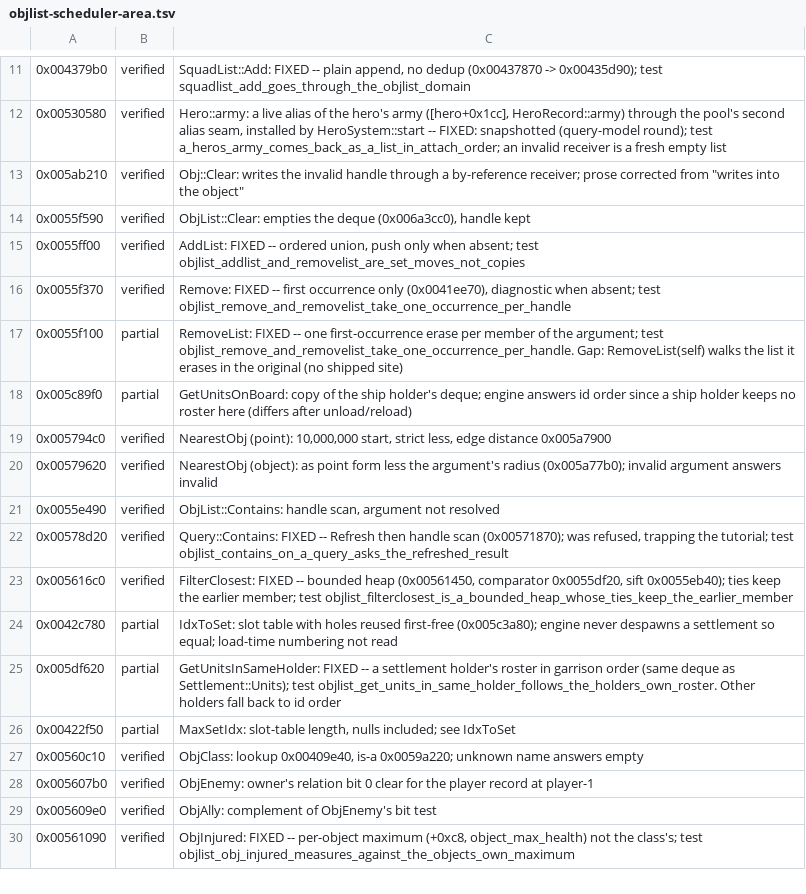
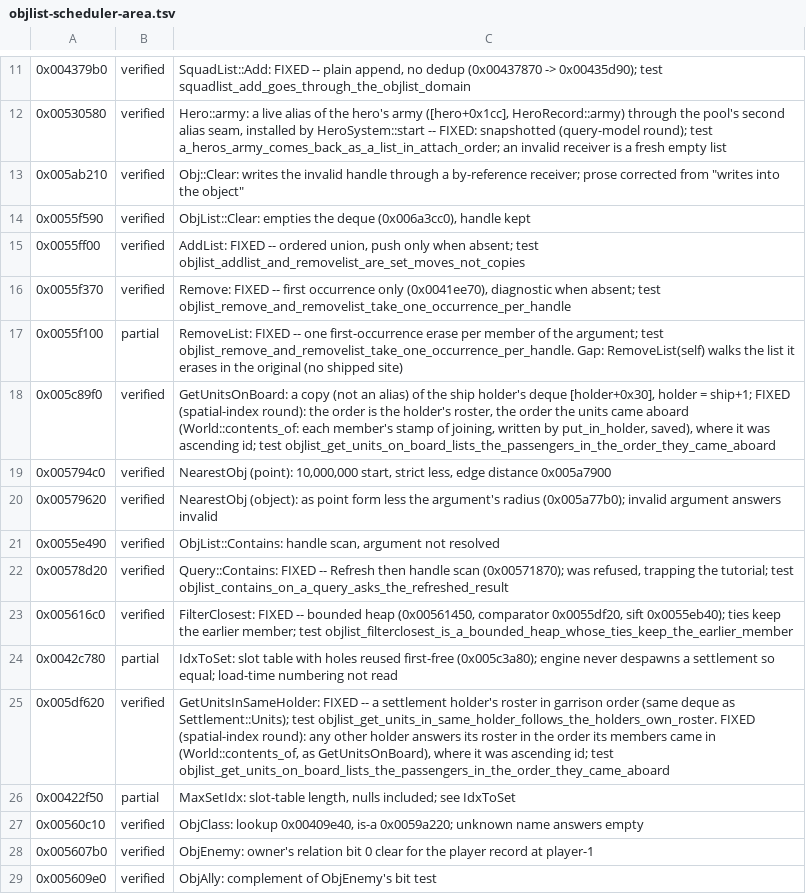
Before and after one commit to alesdi/imperivm-reforged, a TSV file: docs/audit/status/objlist-scheduler-area.tsv, drawn as a sheet; only a part is shown, gaps mark what is left out; the shorter side is filled out with more unchanged rows.

```diff
--- a/docs/audit/status/objlist-scheduler-area.tsv
+++ b/docs/audit/status/objlist-scheduler-area.tsv
@@ -17,3 +17,3 @@
 0x0055f100	partial	RemoveList: FIXED -- one first-occurrence erase per member of the argument; test objlist_remove_and_removelist_take_one_occurrence_per_handle. Gap: RemoveList(self) walks the list it erases in the original (no shipped site)
-0x005c89f0	partial	GetUnitsOnBoard: copy of the ship holder's deque; engine answers id order since a ship holder keeps no roster here (differs after unload/reload)
+0x005c89f0	verified	GetUnitsOnBoard: a copy (not an alias) of the ship holder's deque [holder+0x30], holder = ship+1; FIXED (spatial-index round): the order is the holder's roster, the order the units came aboard (World::contents_of: each member's stamp of joining, written by put_in_holder, saved), where it was ascending id; test objlist_get_units_on_board_lists_the_passengers_in_the_order_they_came_aboard
 0x005794c0	verified	NearestObj (point): 10,000,000 start, strict less, edge distance 0x005a7900
@@ -24,3 +24,3 @@
 0x0042c780	partial	IdxToSet: slot table with holes reused first-free (0x005c3a80); engine never despawns a settlement so equal; load-time numbering not read
-0x005df620	partial	GetUnitsInSameHolder: FIXED -- a settlement holder's roster in garrison order (same deque as Settlement::Units); test objlist_get_units_in_same_holder_follows_the_holders_own_roster. Other holders fall back to id order
+0x005df620	verified	GetUnitsInSameHolder: FIXED -- a settlement holder's roster in garrison order (same deque as Settlement::Units); test objlist_get_units_in_same_holder_follows_the_holders_own_roster. FIXED (spatial-index round): any other holder answers its roster in the order its members came in (World::contents_of, as GetUnitsOnBoard), where it was ascending id; test objlist_get_units_on_board_lists_the_passengers_in_the_order_they_came_aboard
 0x00422f50	partial	MaxSetIdx: slot-table length, nulls included; see IdxToSet
```
Also changed, not shown: docs/audit/status/small-groups.tsv, 8 other files.
